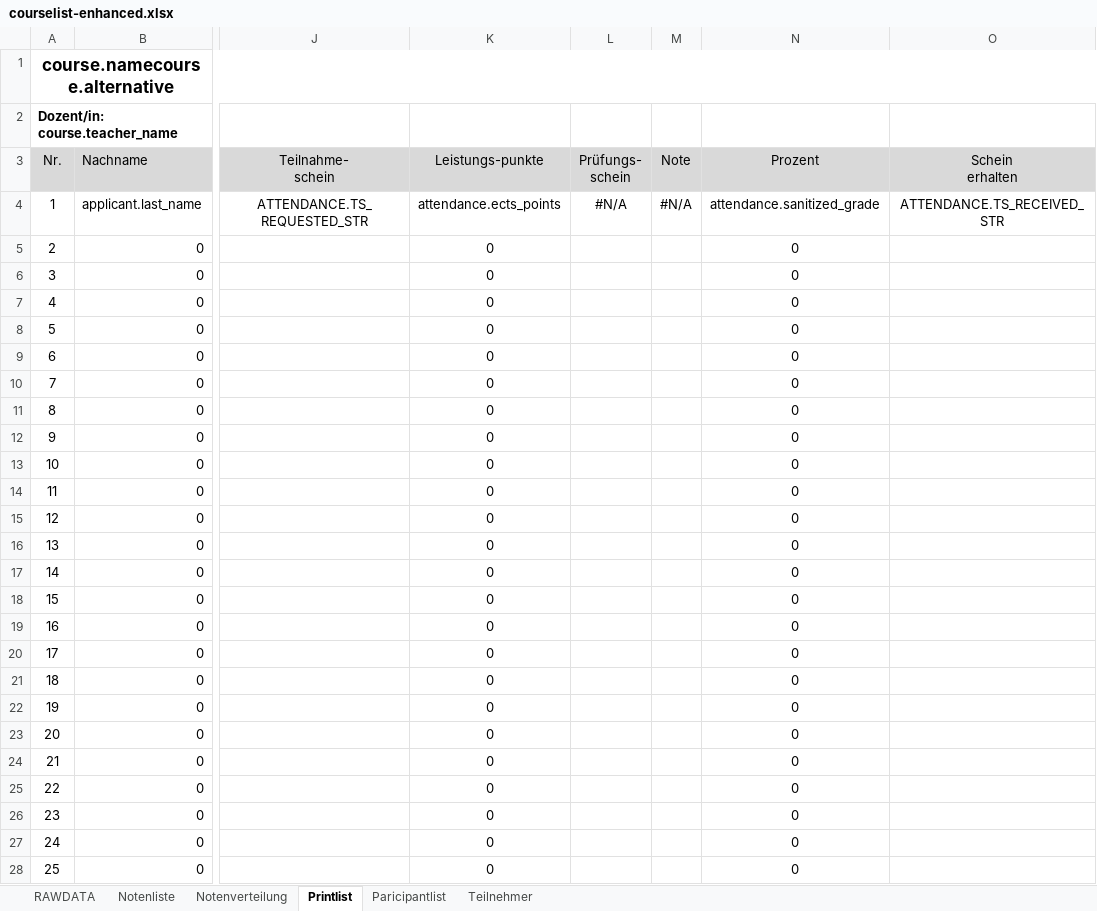
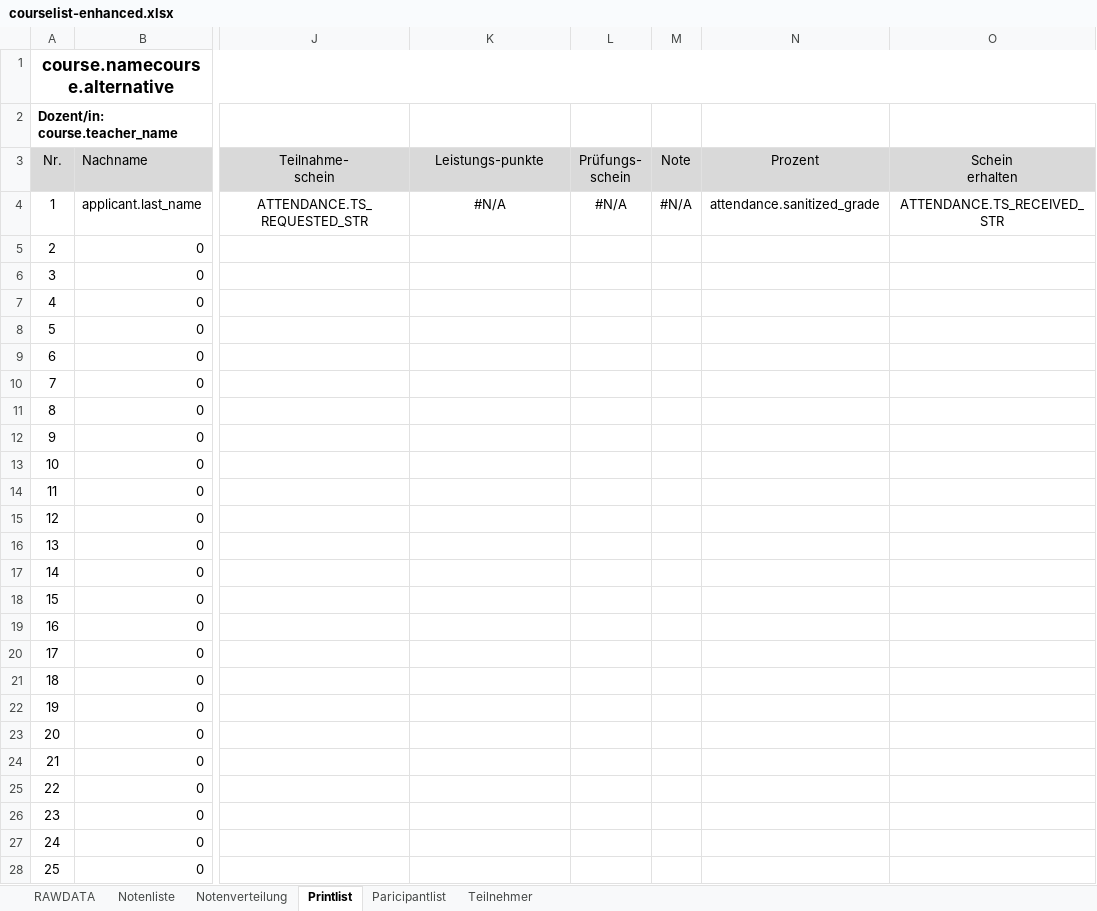
Before and after one commit to spz-signup/spz-signup-app, an Excel workbook: src/spz/templates/export/courselist-enhanced.xlsx, sheet Printlist, drawn as a sheet; only a part is shown, gaps mark what is left out; values as stored, in another font and other column widths than the file's, no borders; the diff covers the shown part only; the diff names each change by its address in the sheet, - before the commit and + after, or states it on an @@ line.

```diff
--- a/src/spz/templates/export/courselist-enhanced.xlsx (sheet Printlist)
+++ b/src/spz/templates/export/courselist-enhanced.xlsx (sheet Printlist)
-K4 (Leistungs-punkte): attendance.ects_points
+K4 (Leistungs-punkte): #N/A
-K5:K28 (Leistungs-punkte): 0
+K5:K28 (Leistungs-punkte): (empty)
-N5:N28 (Prozent): 0
+N5:N28 (Prozent): (empty)
```
Also changed, not shown: 20 edited cells elsewhere in this sheet, formulas that keep their value, src/spz/templates/export/english.xlsx, src/spz/templates/export/spanisch.xlsx, 1 other file.
